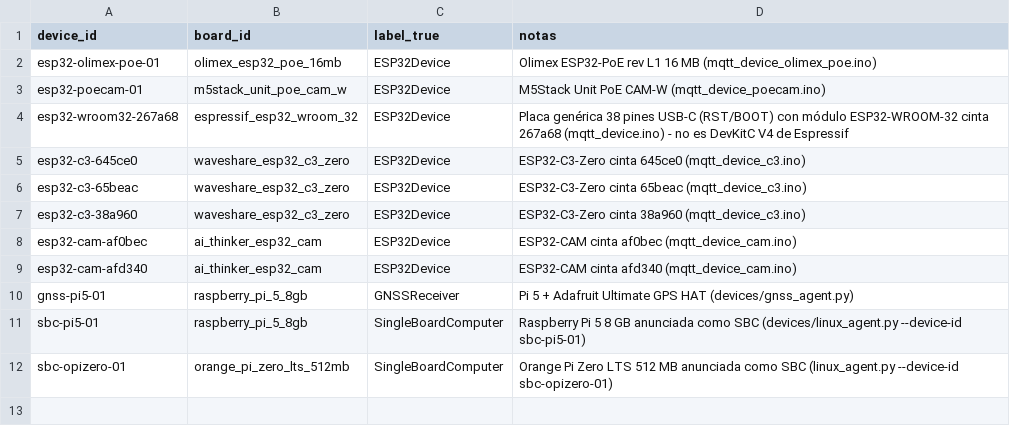
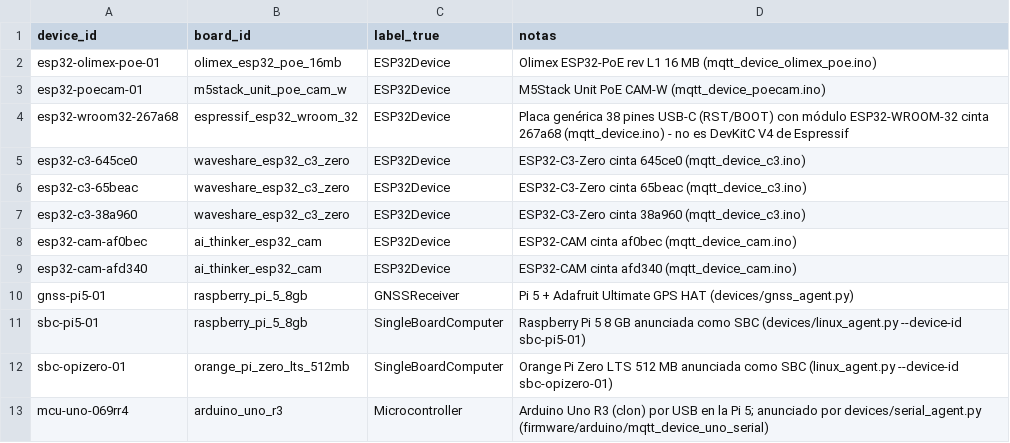
Before and after one commit to tatic2003/PINV01-24, a CSV file: datasets/real/dispositivos.csv, drawn as a sheet; the diff names each change by its address in the sheet, - before the commit and + after, or states it on an @@ line.

Commit message:
Rule baseline on the real announcements in eval_synth_to_real; Arduino Uno in the real device list

```diff
--- a/datasets/real/dispositivos.csv
+++ b/datasets/real/dispositivos.csv
+row 13: mcu-uno-069rr4 | arduino_uno_r3 | Microcontroller | Arduino Uno R3 (clon) por USB en la Pi 5; anunciado por devices/serial_agent.py (firmware/arduino/mqtt_device_uno_serial)
```
Also changed, not shown: 2 other files.
